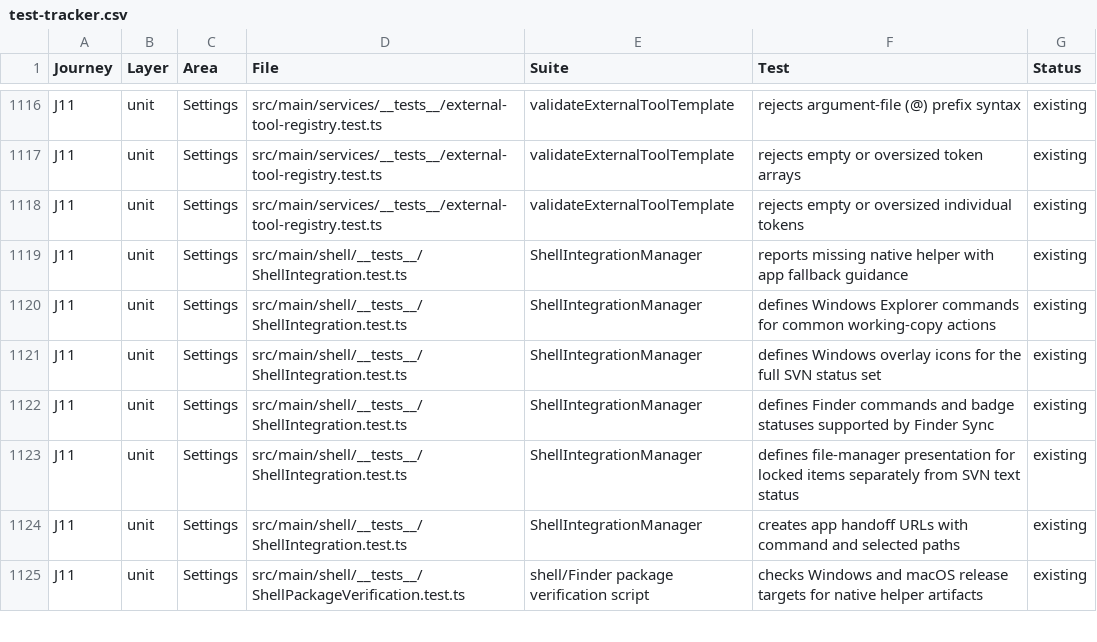
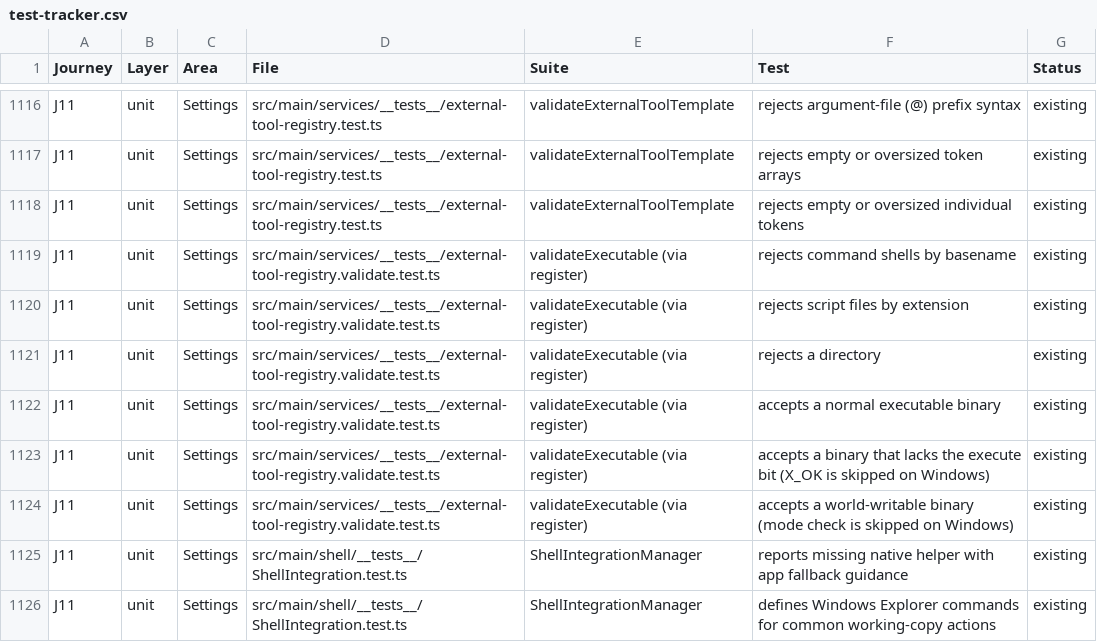
Before and after one commit to Jordreed002/ShellySVN, a CSV file: docs/test-strategy/test-tracker.csv, drawn as a sheet; only a part is shown, gaps mark what is left out; the shorter side is filled out with more unchanged rows.

```diff
--- a/docs/test-strategy/test-tracker.csv
+++ b/docs/test-strategy/test-tracker.csv
@@ -1118,2 +1118,8 @@ J11,unit,Settings,src/main/services/__tests__/external-tool-registry.test.ts,val
 J11,unit,Settings,src/main/services/__tests__/external-tool-registry.test.ts,validateExternalToolTemplate,rejects empty or oversized individual tokens,existing
+J11,unit,Settings,src/main/services/__tests__/external-tool-registry.validate.test.ts,validateExecutable (via register),rejects command shells by basename,existing
+J11,unit,Settings,src/main/services/__tests__/external-tool-registry.validate.test.ts,validateExecutable (via register),rejects script files by extension,existing
+J11,unit,Settings,src/main/services/__tests__/external-tool-registry.validate.test.ts,validateExecutable (via register),rejects a directory,existing
+J11,unit,Settings,src/main/services/__tests__/external-tool-registry.validate.test.ts,validateExecutable (via register),accepts a normal executable binary,existing
+J11,unit,Settings,src/main/services/__tests__/external-tool-registry.validate.test.ts,validateExecutable (via register),accepts a binary that lacks the execute bit (X_OK is skipped on Windows),existing
+J11,unit,Settings,src/main/services/__tests__/external-tool-registry.validate.test.ts,validateExecutable (via register),accepts a world-writable binary (mode check is skipped on Windows),existing
 J11,unit,Settings,src/main/shell/__tests__/ShellIntegration.test.ts,ShellIntegrationManager,reports missing native helper with app fallback guidance,existing
```
Also changed, not shown: 2 other files.
